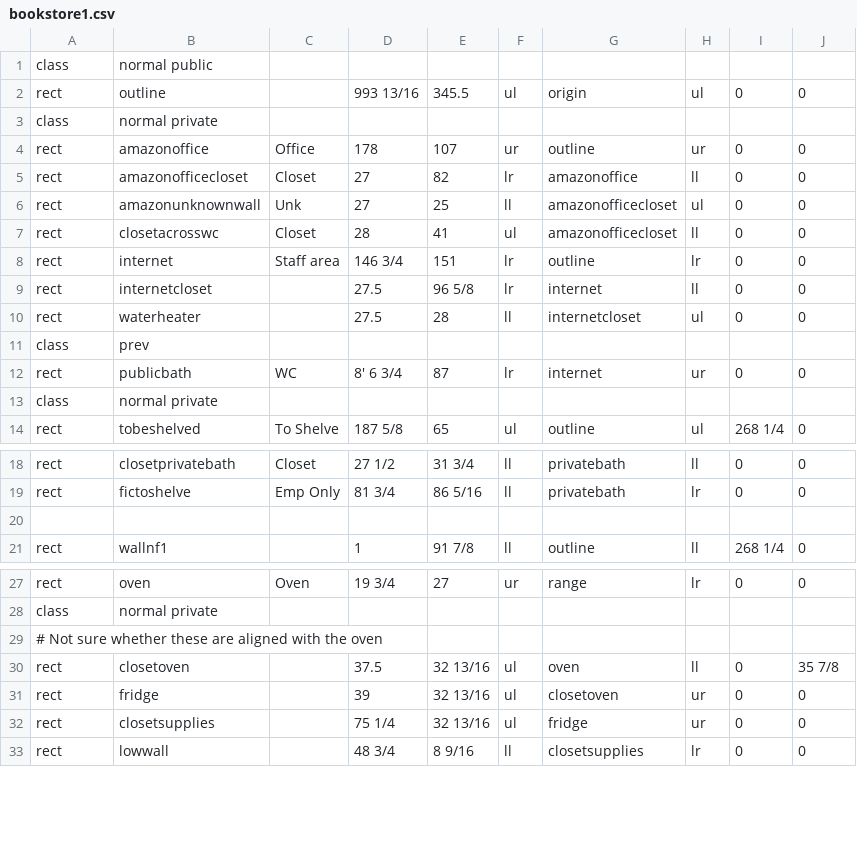
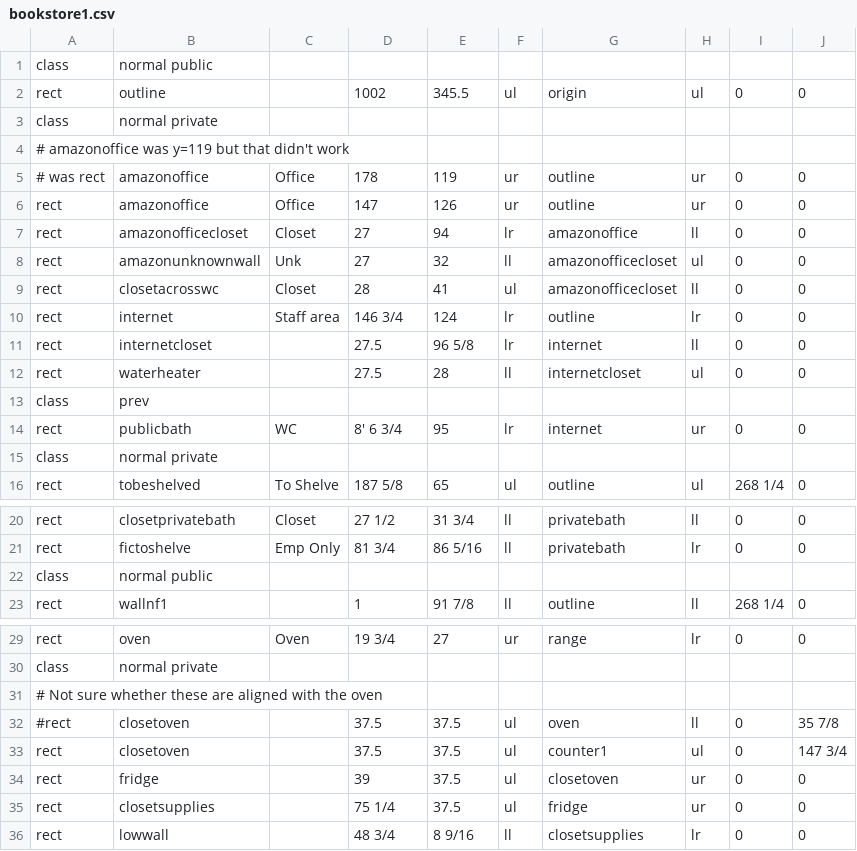
Before and after one commit to riordanmr/mfloorplan, a CSV file: data/bookstore1.csv, drawn as a sheet; only a part is shown, gaps mark what is left out.

```diff
--- a/data/bookstore1.csv
+++ b/data/bookstore1.csv
@@ -1,9 +1,11 @@
 class,normal public
-rect,outline,,993 13/16,345.5,ul,origin,ul,0,0
+rect,outline,,1002,345.5,ul,origin,ul,0,0
 class,normal private
-rect,amazonoffice,Office,178,107,ur,outline,ur,0,0
-rect,amazonofficecloset,Closet,27,82,lr,amazonoffice,ll,0,0
-rect,amazonunknownwall,Unk,27,25,ll,amazonofficecloset,ul,0,0
+# amazonoffice was y=119 but that didn't work
+# was rect,amazonoffice,Office,178,119,ur,outline,ur,0,0
+rect,amazonoffice,Office,147,126,ur,outline,ur,0,0
+rect,amazonofficecloset,Closet,27,94,lr,amazonoffice,ll,0,0
+rect,amazonunknownwall,Unk,27,32,ll,amazonofficecloset,ul,0,0
 rect,closetacrosswc,Closet,28,41,ul,amazonofficecloset,ll,0,0
-rect,internet,Staff area,146 3/4,151,lr,outline,lr,0,0
+rect,internet,Staff area,146 3/4,124,lr,outline,lr,0,0
 rect,internetcloset,,27.5,96 5/8,lr,internet,ll,0,0
@@ -11,3 +13,3 @@ rect,waterheater,,27.5,28,ll,internetcloset,ul,0,0
 class,prev
-rect,publicbath,WC,8' 6 3/4,87,lr,internet,ur,0,0
+rect,publicbath,WC,8' 6 3/4,95,lr,internet,ur,0,0
 class,normal private
@@ -19,3 +21,3 @@ rect,closetprivatebath,Closet,27 1/2,31 3/4,ll,privatebath,ll,0,0
 rect,fictoshelve,Emp Only,81 3/4,86 5/16,ll,privatebath,lr,0,0
-
+class,normal public
 rect,wallnf1,,1,91 7/8,ll,outline,ll,268 1/4,0
@@ -29,5 +31,6 @@ class,normal private
 # Not sure whether these are aligned with the oven
-rect,closetoven,,37.5,32 13/16,ul,oven,ll,0,35 7/8
-rect,fridge,,39,32 13/16,ul,closetoven,ur,0,0
-rect,closetsupplies,,75 1/4,32 13/16,ul,fridge,ur,0,0
+#rect,closetoven,,37.5,37.5,ul,oven,ll,0,35 7/8
+rect,closetoven,,37.5,37.5,ul,counter1,ul,0,147 3/4
+rect,fridge,,39,37.5,ul,closetoven,ur,0,0
+rect,closetsupplies,,75 1/4,37.5,ul,fridge,ur,0,0
 rect,lowwall,,48 3/4,8 9/16,ll,closetsupplies,lr,0,0
```
Also changed, not shown: 1 other file.
